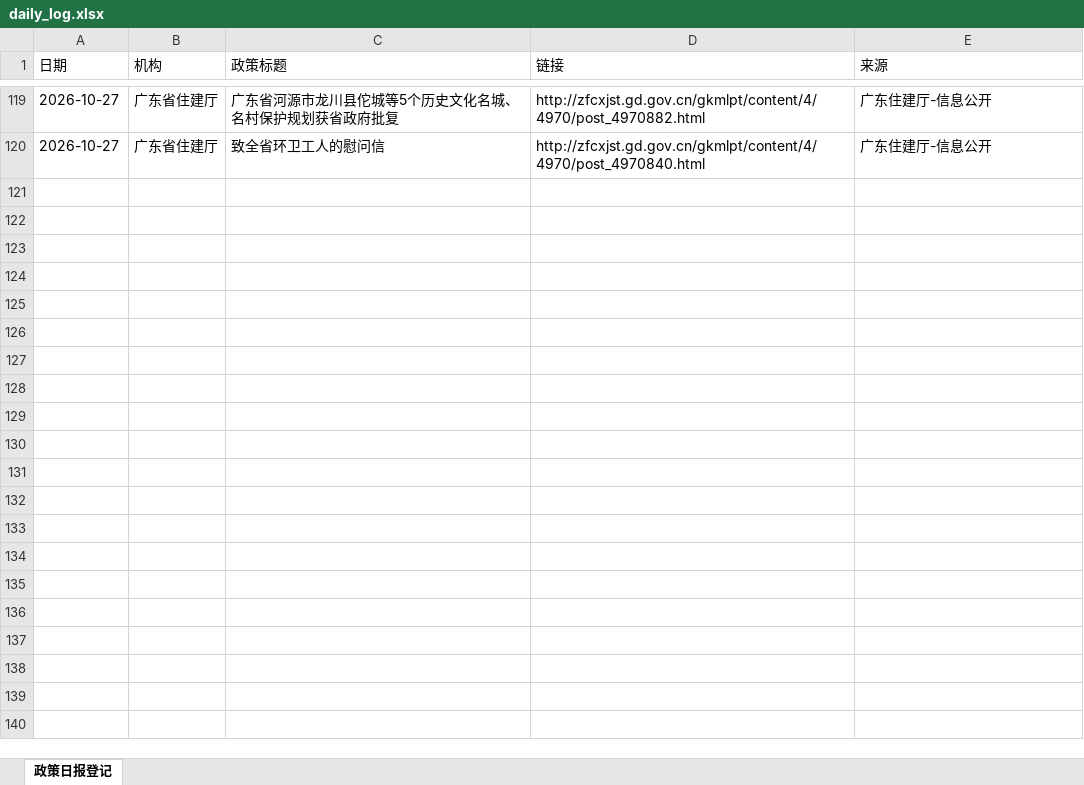
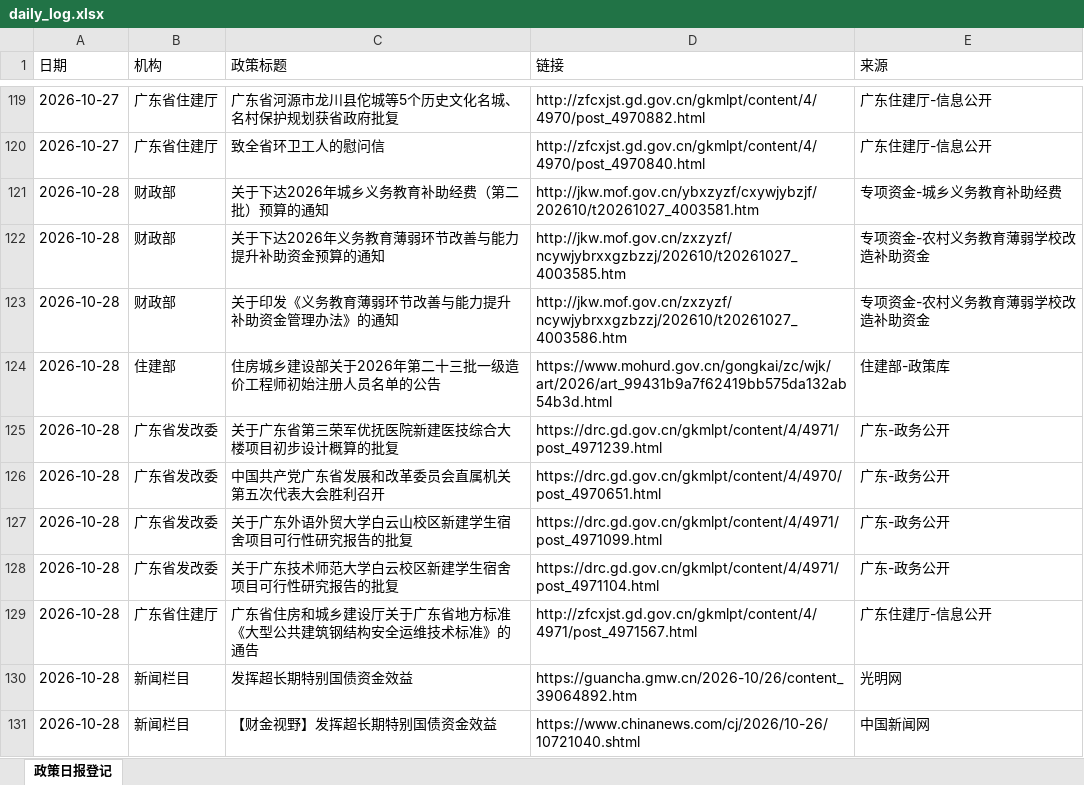
Before and after one commit to w13143549897-ship-it/mof-daily-report, an Excel workbook: daily_log.xlsx, sheet 政策日报登记, drawn as a sheet; only a part is shown, gaps mark what is left out; values as stored, in another font and other column widths than the file's, no borders; the diff names each change by its address in the sheet, - before the commit and + after, or states it on an @@ line.

```diff
--- a/daily_log.xlsx (sheet 政策日报登记)
+++ b/daily_log.xlsx (sheet 政策日报登记)
+row 121: 2026-10-28 | 财政部 | 关于下达2026年城乡义务教育补助经费（第二批）预算的通知 | http://jkw.mof.gov.cn/ybxzyzf/cxywjybzjf/202610/t20261027_4003581.htm | 专项资金-城乡义务教育补助经费
+row 122: 2026-10-28 | 财政部 | 关于下达2026年义务教育薄弱环节改善与能力提升补助资金预算的通知 | http://jkw.mof.gov.cn/zxzyzf/ncywjybrxxgzbzzj/202610/t20261027_4003585.htm | 专项资金-农村义务教育薄弱学校改造补助资金
+row 123: 2026-10-28 | 财政部 | 关于印发《义务教育薄弱环节改善与能力提升补助资金管理办法》的通知 | http://jkw.mof.gov.cn/zxzyzf/ncywjybrxxgzbzzj/202610/t20261027_4003586.htm | 专项资金-农村义务教育薄弱学校改造补助资金
+row 124: 2026-10-28 | 住建部 | 住房城乡建设部关于2026年第二十三批一级造价工程师初始注册人员名单的公告 | https://www.mohurd.gov.cn/gongkai/zc/wjk/art/2026/art_99431b9a7f62419bb575da132ab54b3d.html | 住建部-政策库
+row 125: 2026-10-28 | 广东省发改委 | 关于广东省第三荣军优抚医院新建医技综合大楼项目初步设计概算的批复 | https://drc.gd.gov.cn/gkmlpt/content/4/4971/post_4971239.html | 广东-政务公开
+row 126: 2026-10-28 | 广东省发改委 | 中国共产党广东省发展和改革委员会直属机关第五次代表大会胜利召开 | https://drc.gd.gov.cn/gkmlpt/content/4/4970/post_4970651.html | 广东-政务公开
+row 127: 2026-10-28 | 广东省发改委 | 关于广东外语外贸大学白云山校区新建学生宿舍项目可行性研究报告的批复 | https://drc.gd.gov.cn/gkmlpt/content/4/4971/post_4971099.html | 广东-政务公开
+row 128: 2026-10-28 | 广东省发改委 | 关于广东技术师范大学白云校区新建学生宿舍项目可行性研究报告的批复 | https://drc.gd.gov.cn/gkmlpt/content/4/4971/post_4971104.html | 广东-政务公开
+row 129: 2026-10-28 | 广东省住建厅 | 广东省住房和城乡建设厅关于广东省地方标准《大型公共建筑钢结构安全运维技术标准》的通告 | http://zfcxjst.gd.gov.cn/gkmlpt/content/4/4971/post_4971567.html | 广东住建厅-信息公开
+row 130: 2026-10-28 | 新闻栏目 | 发挥超长期特别国债资金效益 | https://guancha.gmw.cn/2026-10/26/content_39064892.htm | 光明网
+row 131: 2026-10-28 | 新闻栏目 | 【财金视野】发挥超长期特别国债资金效益 | https://www.chinanews.com/cj/2026/10-26/10721040.shtml | 中国新闻网
```
Also changed, not shown: 2 other files.
